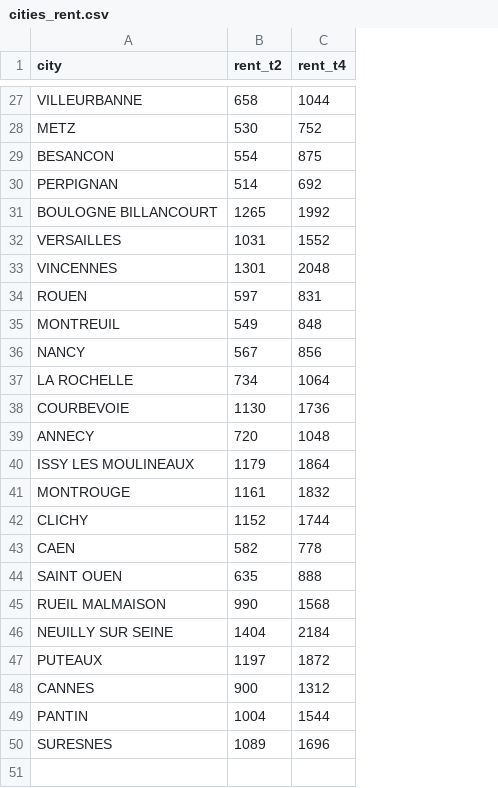
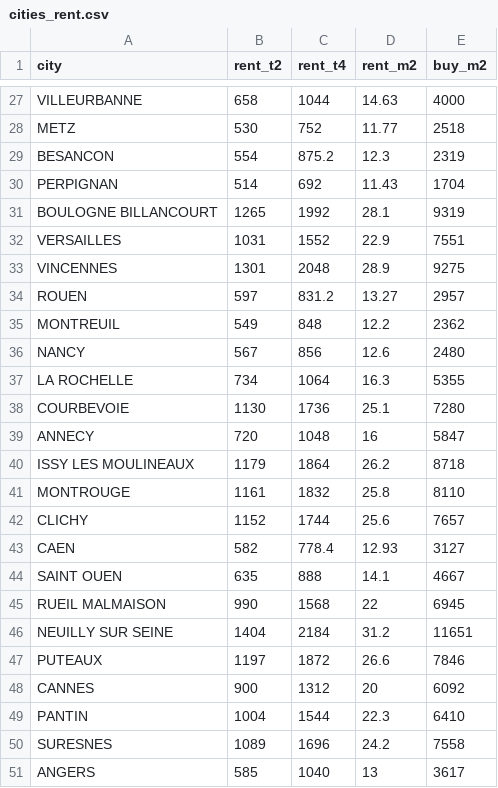
Before and after one commit to StartupsPoleEmploi/mobiville, a CSV file: api/src/assets/datas/cities_rent.csv, drawn as a sheet; only a part is shown, gaps mark what is left out; the diff covers the shown part only; the diff names each change by its address in the sheet, - before the commit and + after, or states it on an @@ line.

Commit message:
TE_MAV-545 : update simulator rent/buy

```diff
--- a/api/src/assets/datas/cities_rent.csv
+++ b/api/src/assets/datas/cities_rent.csv
+column D (rent_m2), rows 27-50: 14.63 | 11.77 | 12.3 | 11.43 | 28.1 | 22.9 | 28.9 | 13.27 | 12.2 | 12.6 | 16.3 | 25.1 | 16 | 26.2 | 25.8 | 25.6 | 12.93 | 14.1 | 22 | 31.2 | 26.6 | 20 | 22.3 | 24.2
+column E (buy_m2), rows 27-50: 4000 | 2518 | 2319 | 1704 | 9319 | 7551 | 9275 | 2957 | 2362 | 2480 | 5355 | 7280 | 5847 | 8718 | 8110 | 7657 | 3127 | 4667 | 6945 | 11651 | 7846 | 6092 | 6410 | 7558
-C29 (rent_t4): 875
+C29 (rent_t4): 875.2
-C34 (rent_t4): 831
+C34 (rent_t4): 831.2
-C43 (rent_t4): 778
+C43 (rent_t4): 778.4
+row 51: ANGERS | 585 | 1040 | 13 | 3617
```
Also changed, not shown: 22 edited cells elsewhere in this file, api/src/assets/datas/departements.csv, 8 other files.
